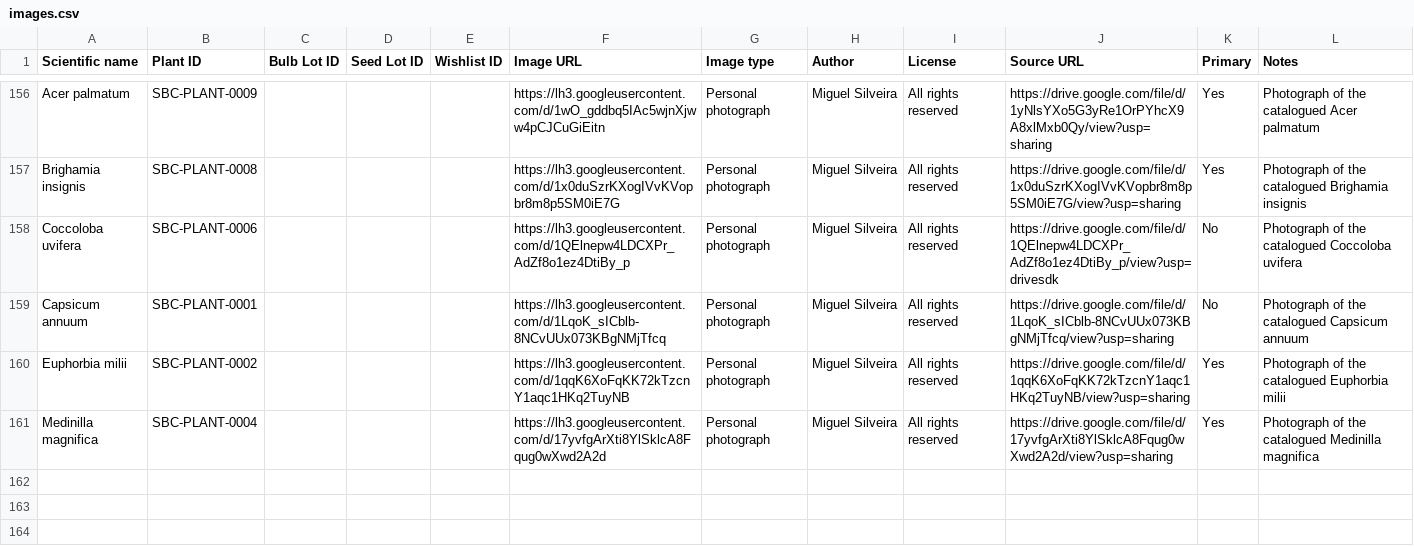
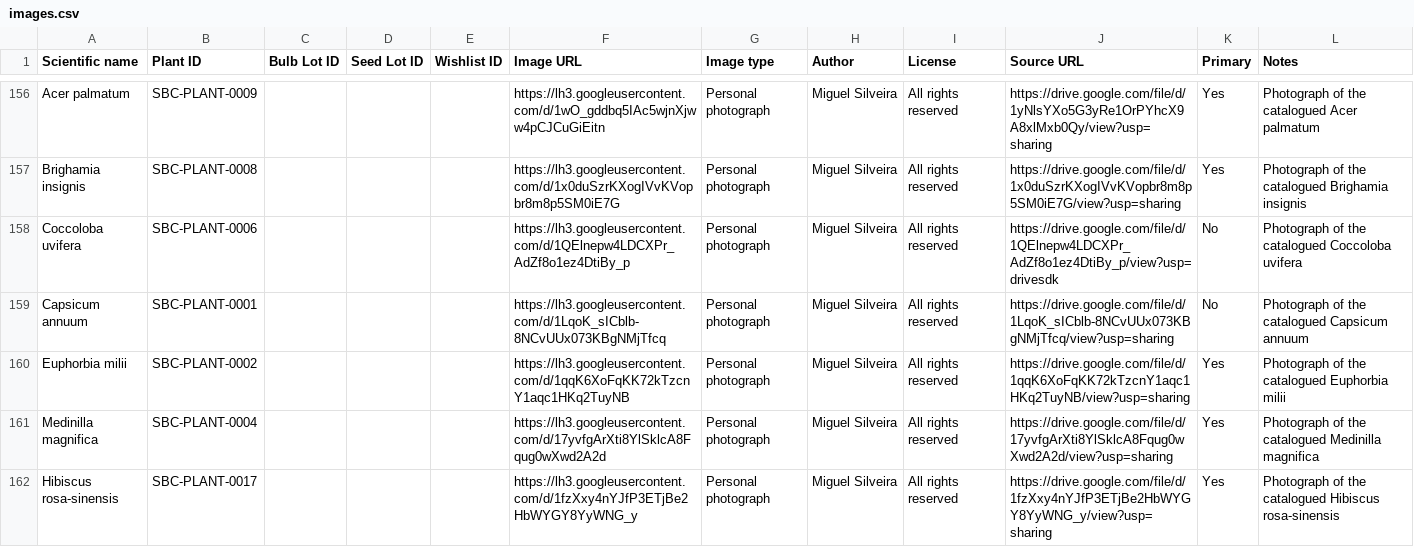
Before and after one commit to Driftwoodye/Driftwood-Garden, a CSV file: images.csv, drawn as a sheet; only a part is shown, gaps mark what is left out.

```diff
--- a/images.csv
+++ b/images.csv
@@ -161 +161,2 @@
 "Medinilla magnifica","SBC-PLANT-0004","","","","https://lh3.googleusercontent.com/d/17yvfgArXti8YlSklcA8Fqug0wXwd2A2d","Personal photograph","Miguel Silveira","All rights reserved","https://drive.google.com/file/d/17yvfgArXti8YlSklcA8Fqug0wXwd2A2d/view?usp=sharing","Yes","Photograph of the catalogued Medinilla magnifica"
+"Hibiscus rosa-sinensis","SBC-PLANT-0017","","","","https://lh3.googleusercontent.com/d/1fzXxy4nYJfP3ETjBe2HbWYGY8YyWNG_y","Personal photograph","Miguel Silveira","All rights reserved","https://drive.google.com/file/d/1fzXxy4nYJfP3ETjBe2HbWYGY8YyWNG_y/view?usp=sharing","Yes","Photograph of the catalogued Hibiscus rosa-sinensis"
```
